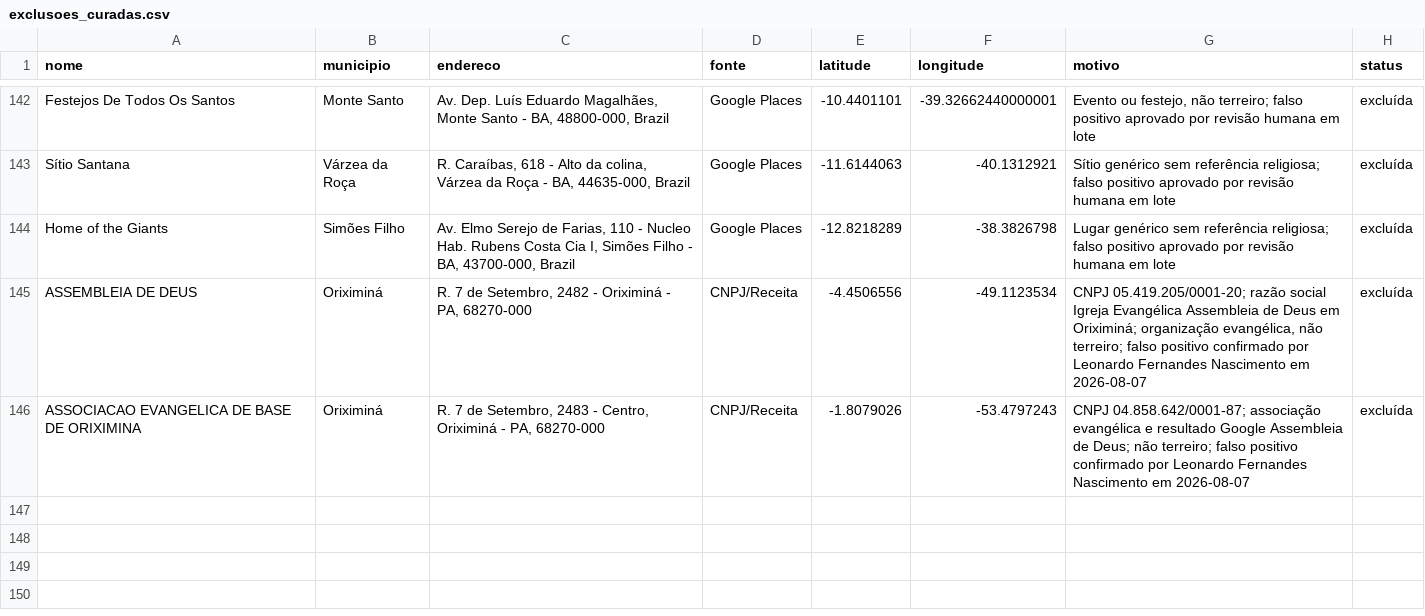
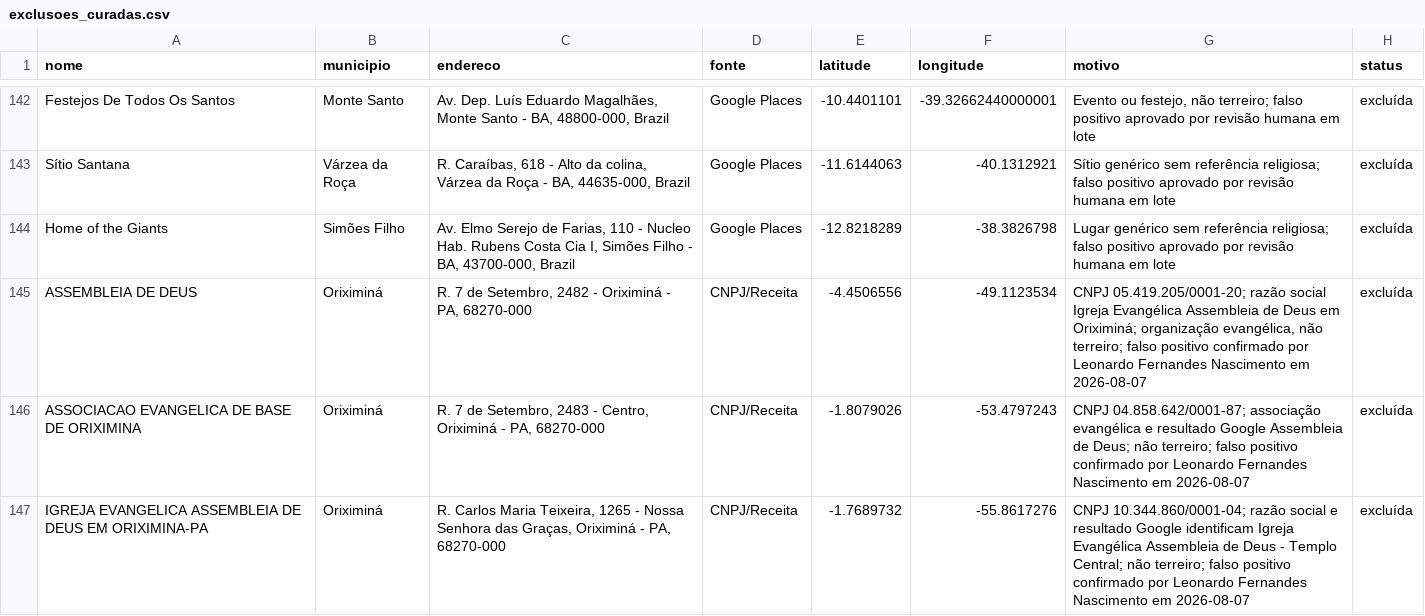
Before and after one commit to LABHDUFBA/ile-axe-map, a CSV file: data/exclusoes_curadas.csv, drawn as a sheet; only a part is shown, gaps mark what is left out; the diff names each change by its address in the sheet, - before the commit and + after, or states it on an @@ line.

```diff
--- a/data/exclusoes_curadas.csv
+++ b/data/exclusoes_curadas.csv
+row 147: IGREJA EVANGELICA ASSEMBLEIA DE DEUS EM ORIXIMINA-PA | Oriximiná | R. Carlos Maria Teixeira, 1265 - Nossa Senhora das Graças, Oriximiná - PA, 68270-000 | CNPJ/Receita | -1.7689732 | -55.8617276 | CNPJ 10.344.860/0001-04; razão social e resultado Google identificam Igreja Evangélica Assembleia de Deus - Templo Central; não terreiro; falso positivo confirmado por Leonardo Fernandes Nascimento em 2026-08-07 | excluída
```
Also changed, not shown: data/audit/v3/exclusoes_curadas_v3.csv, 3 other files.
